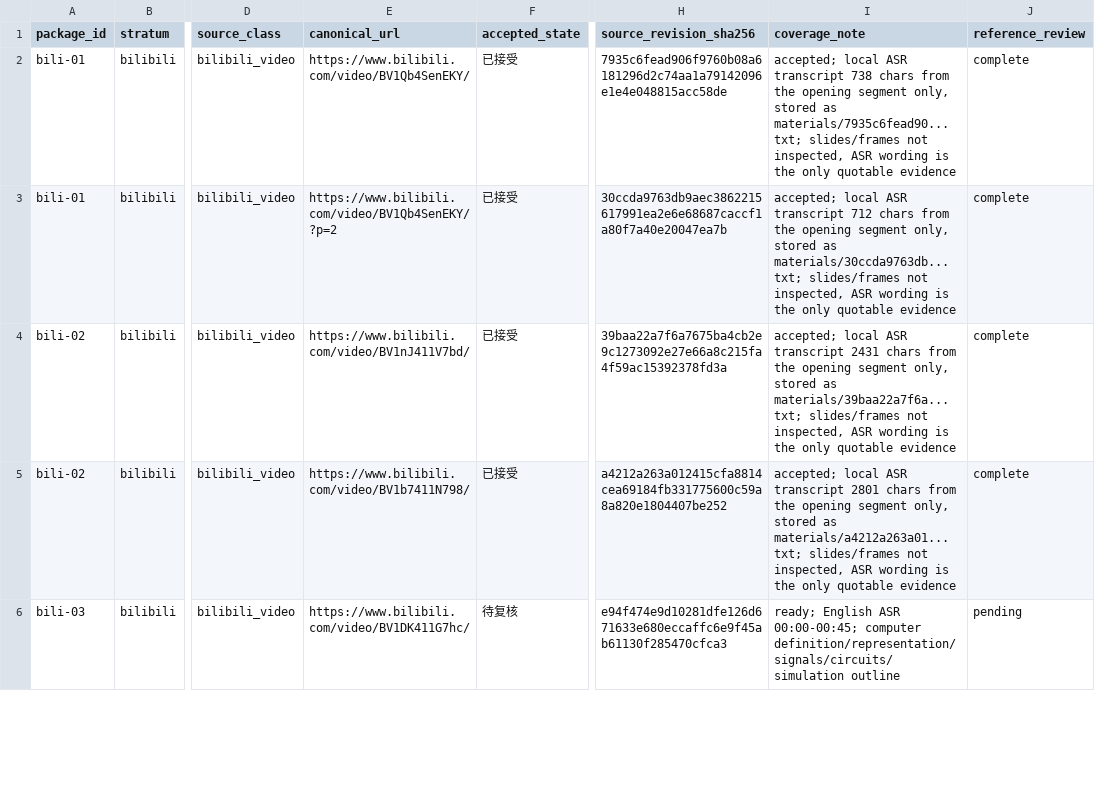
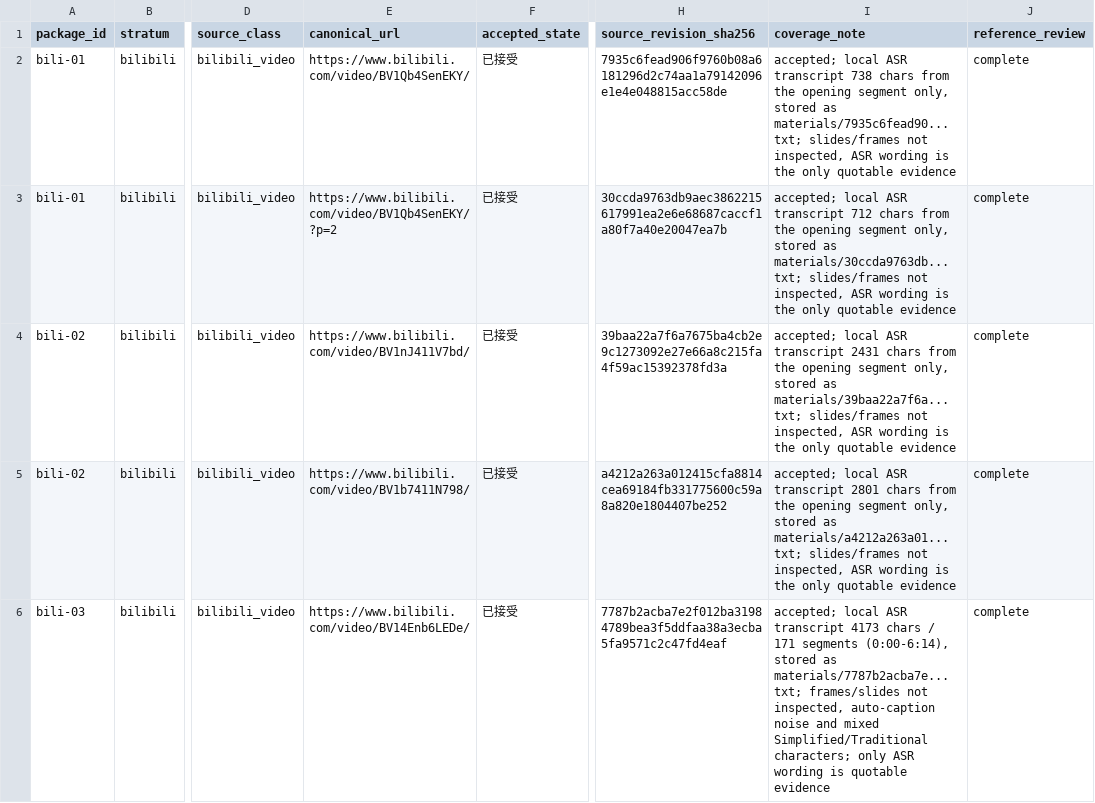
Before and after one commit to regrevia/Envoy, a CSV file: benchmarks/fixed-set-v1/source-intake.csv, drawn as a sheet; only a part is shown, gaps mark what is left out; the diff covers the shown part only; the diff names each change by its address in the sheet, - before the commit and + after, or states it on an @@ line.

Commit message:
feat(benchmarks): add a two-source Bilibili ASR package
bili-03 pairs two popular-science videos with nine quotes sliced from their
local ASR transcripts, plus independently reachable NIDCD and HSE anchors. Only
transcript wording is quotable; frames and slides were not inspected, and garbled
caption fragments were dropped rather than repaired.

```diff
--- a/benchmarks/fixed-set-v1/source-intake.csv
+++ b/benchmarks/fixed-set-v1/source-intake.csv
-E6 (canonical_url): https://www.bilibili.com/video/BV1DK411G7hc/
+E6 (canonical_url): https://www.bilibili.com/video/BV14Enb6LEDe/
-F6 (accepted_state): 待复核
+F6 (accepted_state): 已接受
-H6 (source_revision_sha256): e94f474e9d10281dfe126d671633e680eccaffc6e9f45ab61130f285470cfca3
+H6 (source_revision_sha256): 7787b2acba7e2f012ba31984789bea3f5ddfaa38a3ecba5fa9571c2c47fd4eaf
-I6 (coverage_note): ready; English ASR 00:00-00:45; computer definition/representation/signals/circuits/simulation outline
+I6 (coverage_note): accepted; local ASR transcript 4173 chars / 171 segments (0:00-6:14), stored as materials/7787b2acba7e...txt; frames/slides not inspected, auto-caption noise and mixed Simplified/Traditional characters; only ASR wording is quotable evidence
-J6 (reference_review): pending
+J6 (reference_review): complete
```
Also changed, not shown: 5 edited cells elsewhere in this file, 3 other files.
